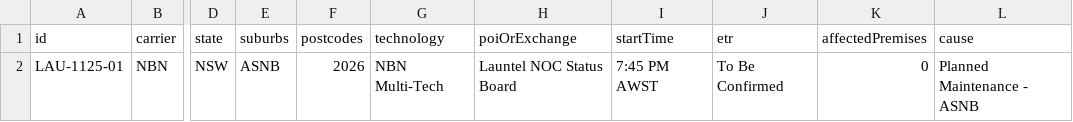
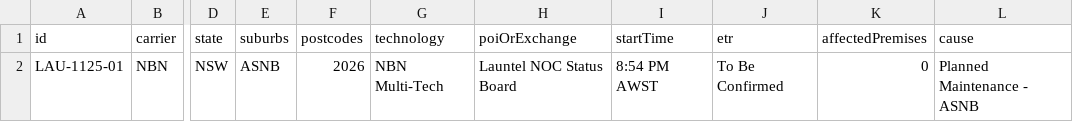
Before and after one commit to BrockjkGH1/aus-outage-monitor, a CSV file: outages_gem_knowledge.csv, drawn as a sheet; only a part is shown, gaps mark what is left out; the diff names each change by its address in the sheet, - before the commit and + after, or states it on an @@ line.

Commit message:
Hourly outage data refresh

```diff
--- a/outages_gem_knowledge.csv
+++ b/outages_gem_knowledge.csv
-I2 (startTime): 7:45 PM AWST
+I2 (startTime): 8:54 PM AWST
```
Also changed, not shown: 1 other file.
